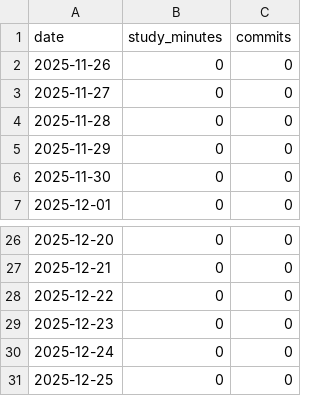
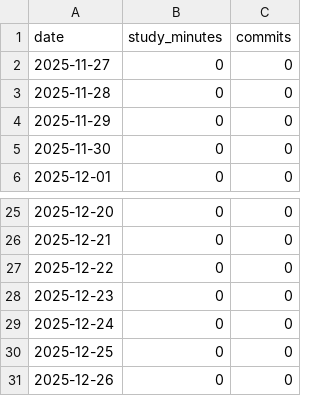
Before and after one commit to soulee-dev/k8s, a TSV file: charts/summary.tsv, drawn as a sheet; only a part is shown, gaps mark what is left out.

```diff
--- a/charts/summary.tsv
+++ b/charts/summary.tsv
@@ -1,3 +1,2 @@
 date	study_minutes	commits
-2025-11-26	0	0
 2025-11-27	0	0
@@ -31 +30,2 @@ date	study_minutes	commits
 2025-12-25	0	0
+2025-12-26	0	0
```
Also changed, not shown: 2 other files.
